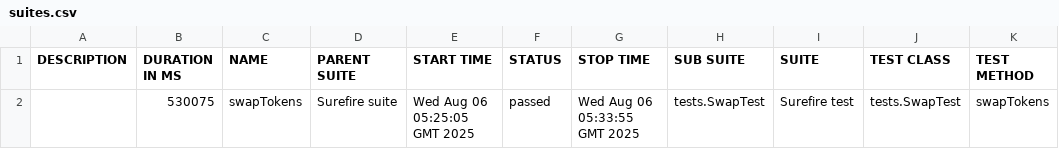
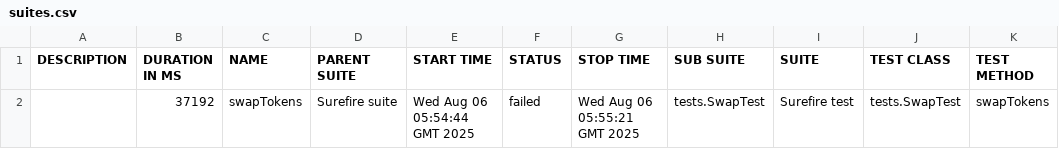
Before and after one commit to Aloshya-QA/AtlantisDEX, a CSV file: 10/data/suites.csv, drawn as a sheet.

```diff
--- a/10/data/suites.csv
+++ b/10/data/suites.csv
@@ -1,2 +1,2 @@
 "DESCRIPTION","DURATION IN MS","NAME","PARENT SUITE","START TIME","STATUS","STOP TIME","SUB SUITE","SUITE","TEST CLASS","TEST METHOD"
-"","530075","swapTokens","Surefire suite","Wed Aug 06 05:25:05 GMT 2025","passed","Wed Aug 06 05:33:55 GMT 2025","tests.SwapTest","Surefire test","tests.SwapTest","swapTokens"
+"","37192","swapTokens","Surefire suite","Wed Aug 06 05:54:44 GMT 2025","failed","Wed Aug 06 05:55:21 GMT 2025","tests.SwapTest","Surefire test","tests.SwapTest","swapTokens"
```
Also changed, not shown: 32 other files.
